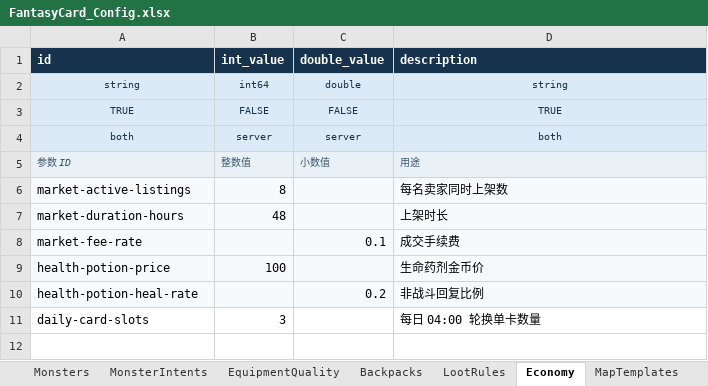
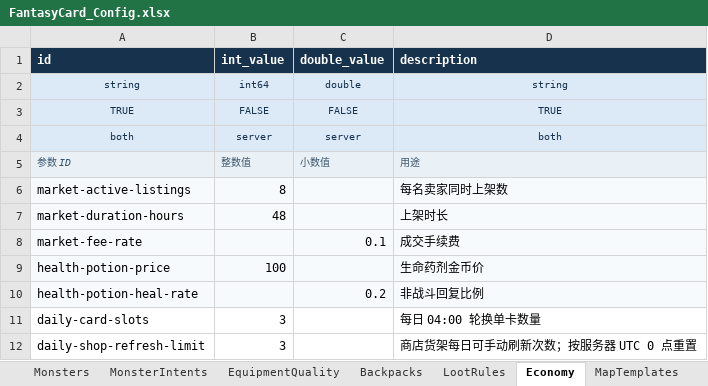
Before and after one commit to AlenSheng/godot_FanstaryCard, an Excel workbook: config/FantasyCard_Config.xlsx, sheet Economy, drawn as a sheet; values as stored, in another font and other column widths than the file's, no borders; the diff names each change by its address in the sheet, - before the commit and + after, or states it on an @@ line.

```diff
--- a/config/FantasyCard_Config.xlsx (sheet Economy)
+++ b/config/FantasyCard_Config.xlsx (sheet Economy)
+row 12: daily-shop-refresh-limit | 3 |  | 商店货架每日可手动刷新次数；按服务器 UTC 0 点重置
```
Also changed, not shown: sheet _README, 45 other files.
